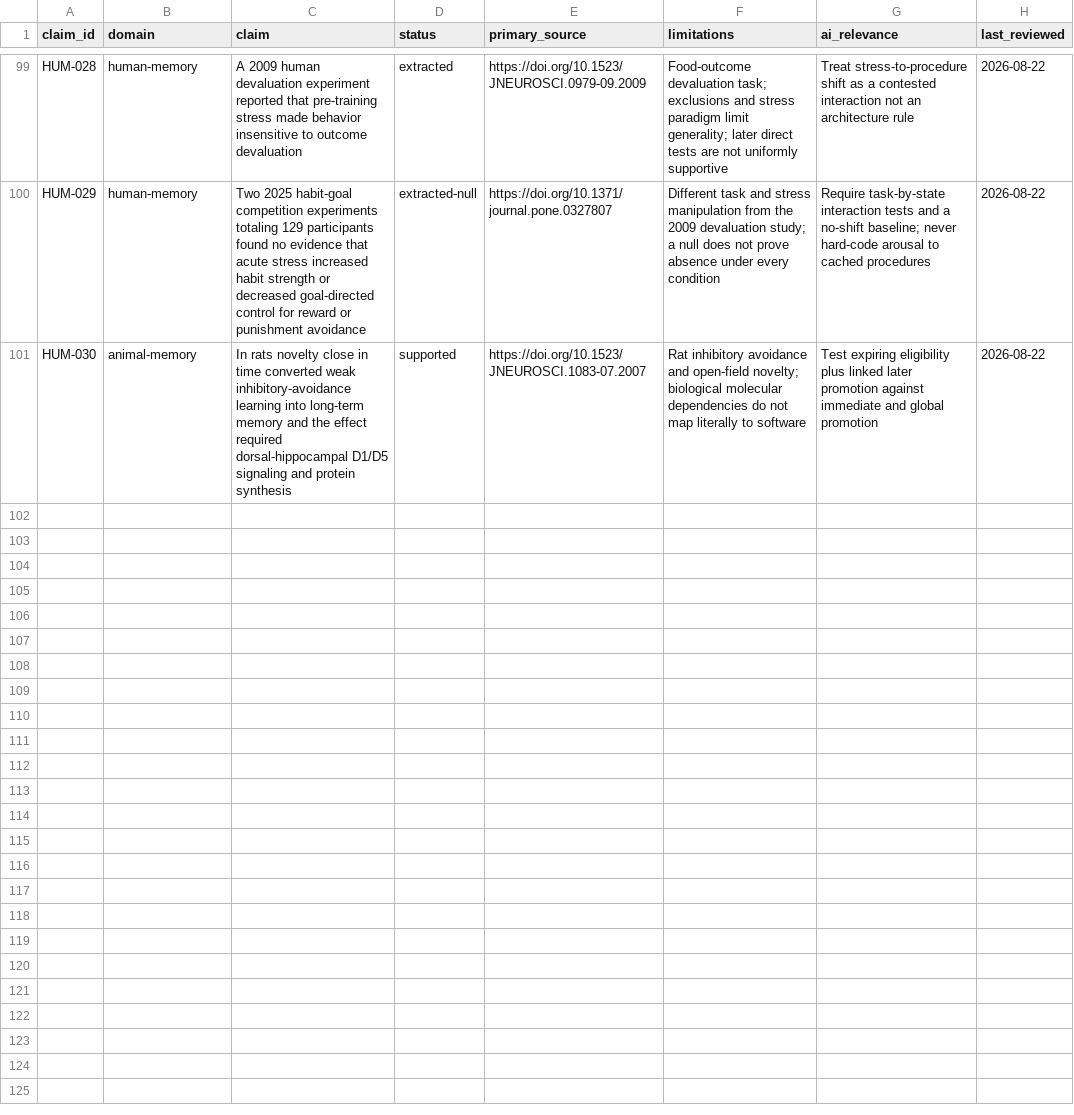
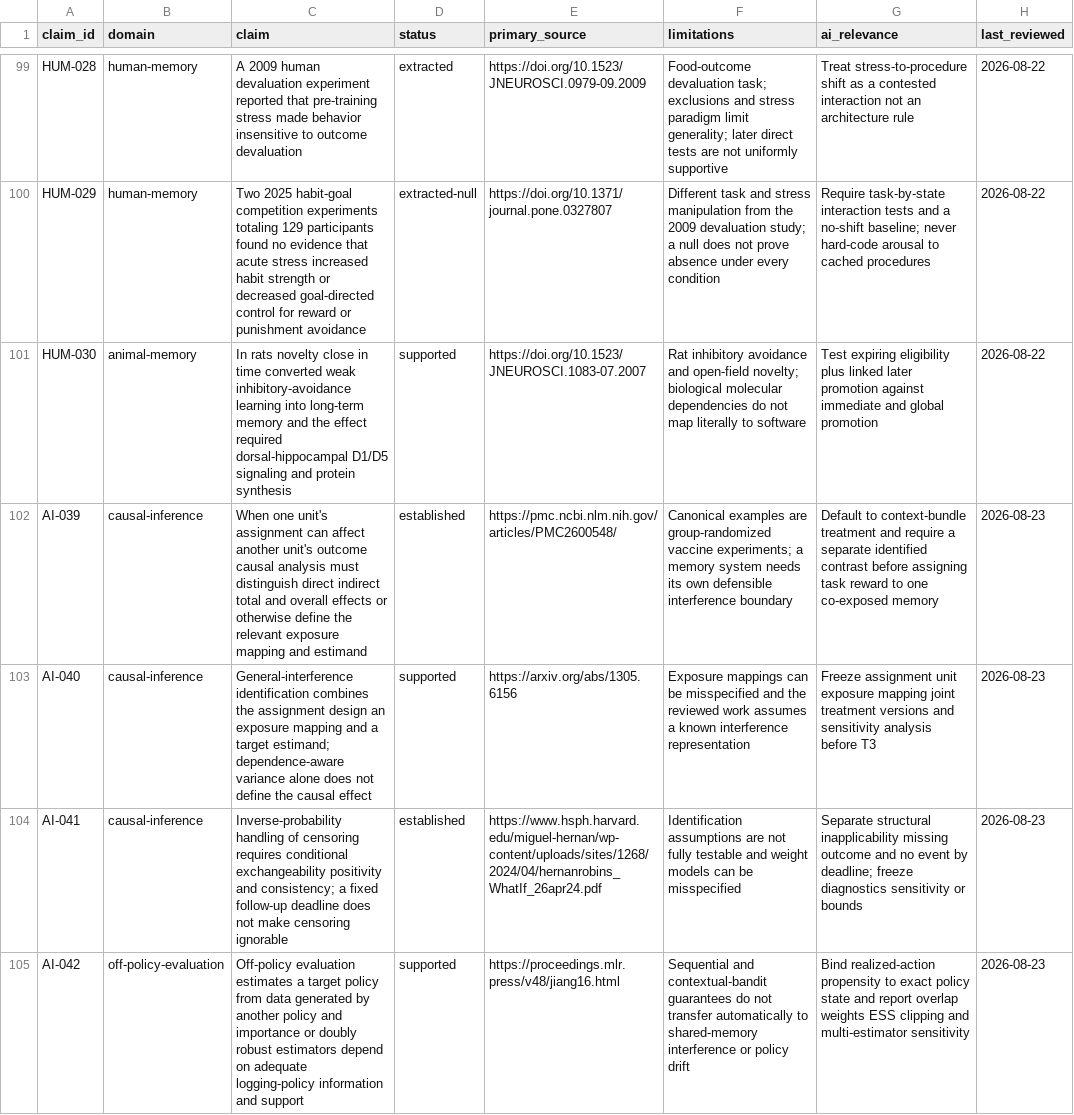
Before and after one commit to krapcys1-maker/adaptive-agent-memory-research, a CSV file: docs/07-literature/evidence-ledger.csv, drawn as a sheet; only a part is shown, gaps mark what is left out; the diff covers the shown part only.

Commit message:
Add causal privacy audit for future utility T0.1

```diff
--- a/docs/07-literature/evidence-ledger.csv
+++ b/docs/07-literature/evidence-ledger.csv
@@ -101 +101,5 @@ HUM-029,human-memory,"Two 2025 habit-goal competition experiments totaling 129 p
 HUM-030,animal-memory,"In rats novelty close in time converted weak inhibitory-avoidance learning into long-term memory and the effect required dorsal-hippocampal D1/D5 signaling and protein synthesis",supported,https://doi.org/10.1523/JNEUROSCI.1083-07.2007,"Rat inhibitory avoidance and open-field novelty; biological molecular dependencies do not map literally to software","Test expiring eligibility plus linked later promotion against immediate and global promotion",2026-08-22
+AI-039,causal-inference,"When one unit's assignment can affect another unit's outcome causal analysis must distinguish direct indirect total and overall effects or otherwise define the relevant exposure mapping and estimand",established,https://pmc.ncbi.nlm.nih.gov/articles/PMC2600548/,"Canonical examples are group-randomized vaccine experiments; a memory system needs its own defensible interference boundary","Default to context-bundle treatment and require a separate identified contrast before assigning task reward to one co-exposed memory",2026-08-23
+AI-040,causal-inference,"General-interference identification combines the assignment design an exposure mapping and a target estimand; dependence-aware variance alone does not define the causal effect",supported,https://arxiv.org/abs/1305.6156,"Exposure mappings can be misspecified and the reviewed work assumes a known interference representation","Freeze assignment unit exposure mapping joint treatment versions and sensitivity analysis before T3",2026-08-23
+AI-041,causal-inference,"Inverse-probability handling of censoring requires conditional exchangeability positivity and consistency; a fixed follow-up deadline does not make censoring ignorable",established,https://www.hsph.harvard.edu/miguel-hernan/wp-content/uploads/sites/1268/2024/04/hernanrobins_WhatIf_26apr24.pdf,"Identification assumptions are not fully testable and weight models can be misspecified","Separate structural inapplicability missing outcome and no event by deadline; freeze diagnostics sensitivity or bounds",2026-08-23
+AI-042,off-policy-evaluation,"Off-policy evaluation estimates a target policy from data generated by another policy and importance or doubly robust estimators depend on adequate logging-policy information and support",supported,https://proceedings.mlr.press/v48/jiang16.html,"Sequential and contextual-bandit guarantees do not transfer automatically to shared-memory interference or policy drift","Bind realized-action propensity to exact policy state and report overlap weights ESS clipping and multi-estimator sensitivity",2026-08-23
```
Also changed, not shown: 3 added rows elsewhere in this file, 22 other files.
